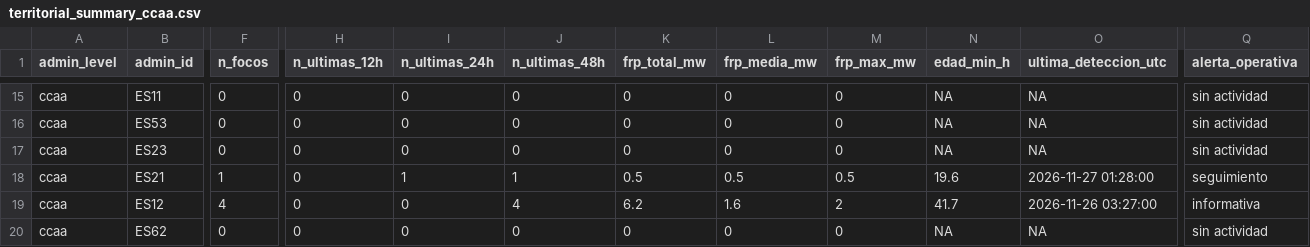
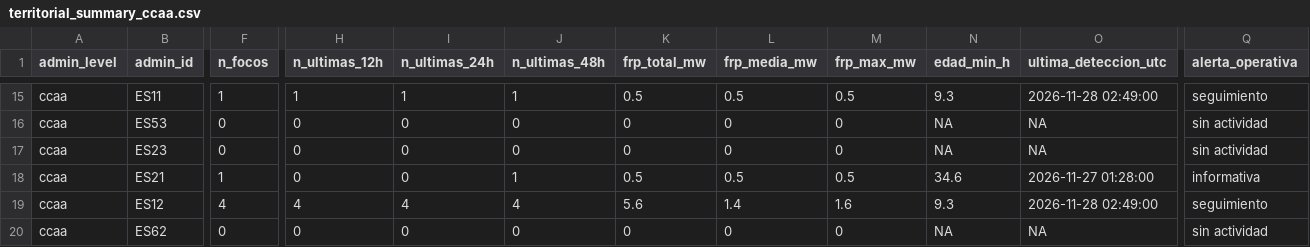
Before and after one commit to santiagomota/visor-fuego, a CSV file: assets/summary/territorial_summary_ccaa.csv, drawn as a sheet; only a part is shown, gaps mark what is left out; the diff covers the shown part only; the diff names each change by its address in the sheet, - before the commit and + after, or states it on an @@ line.

```diff
--- a/assets/summary/territorial_summary_ccaa.csv
+++ b/assets/summary/territorial_summary_ccaa.csv
-F15 (n_focos): 0
+F15 (n_focos): 1
-H15 (n_ultimas_12h): 0
+H15 (n_ultimas_12h): 1
-I15 (n_ultimas_24h): 0
+I15 (n_ultimas_24h): 1
-J15 (n_ultimas_48h): 0
+J15 (n_ultimas_48h): 1
-K15 (frp_total_mw): 0
+K15 (frp_total_mw): 0.5
-L15 (frp_media_mw): 0
+L15 (frp_media_mw): 0.5
-M15 (frp_max_mw): 0
+M15 (frp_max_mw): 0.5
-N15 (edad_min_h): NA
+N15 (edad_min_h): 9.3
-O15 (ultima_deteccion_utc): NA
+O15 (ultima_deteccion_utc): 2026-11-28 02:49:00
-Q15 (alerta_operativa): sin actividad
+Q15 (alerta_operativa): seguimiento
-I18 (n_ultimas_24h): 1
+I18 (n_ultimas_24h): 0
-N18 (edad_min_h): 19.6
+N18 (edad_min_h): 34.6
-Q18 (alerta_operativa): seguimiento
+Q18 (alerta_operativa): informativa
-H19 (n_ultimas_12h): 0
+H19 (n_ultimas_12h): 4
-I19 (n_ultimas_24h): 0
+I19 (n_ultimas_24h): 4
-K19 (frp_total_mw): 6.2
+K19 (frp_total_mw): 5.6
-L19 (frp_media_mw): 1.6
+L19 (frp_media_mw): 1.4
-M19 (frp_max_mw): 2
+M19 (frp_max_mw): 1.6
-N19 (edad_min_h): 41.7
+N19 (edad_min_h): 9.3
-O19 (ultima_deteccion_utc): 2026-11-26 03:27:00
+O19 (ultima_deteccion_utc): 2026-11-28 02:49:00
-Q19 (alerta_operativa): informativa
+Q19 (alerta_operativa): seguimiento
```
Also changed, not shown: 61 edited cells elsewhere in this file, assets/aemet/layers.csv, assets/alerts/operational_alerts.csv, 34 other files.
